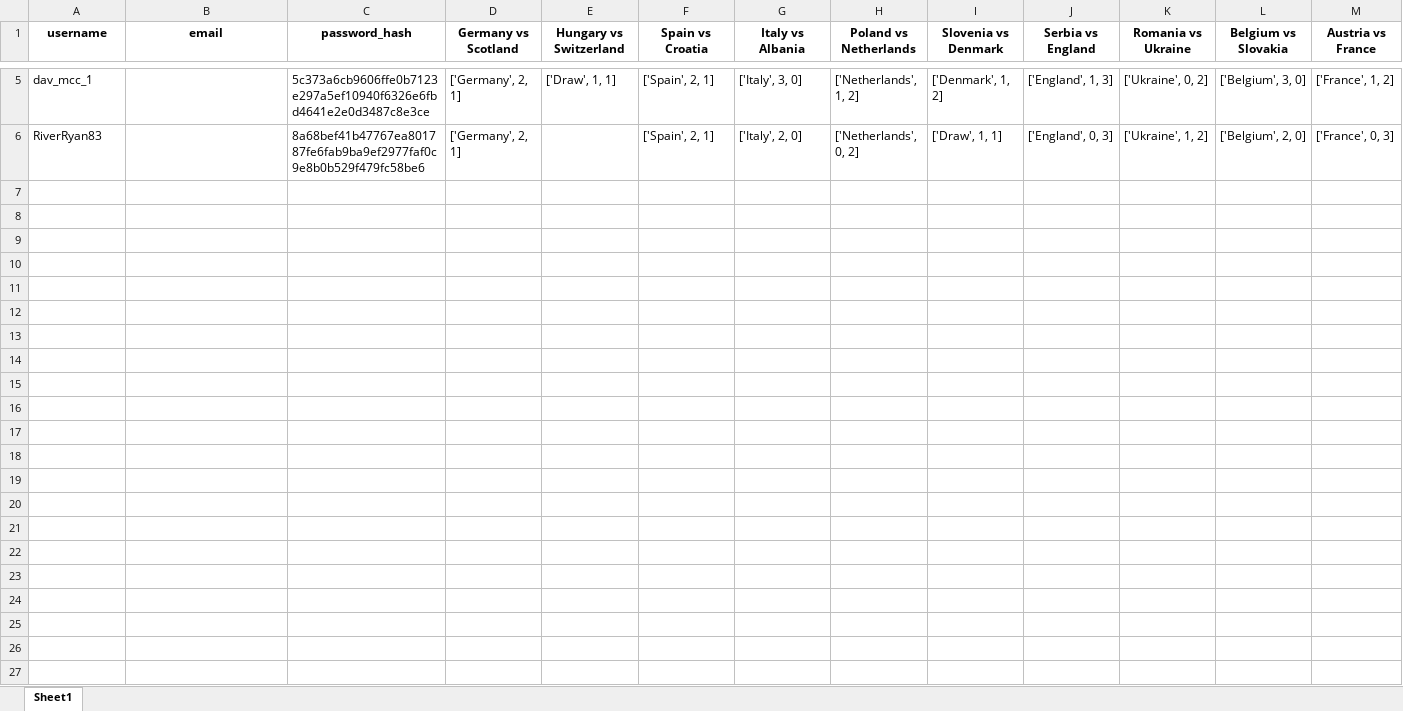
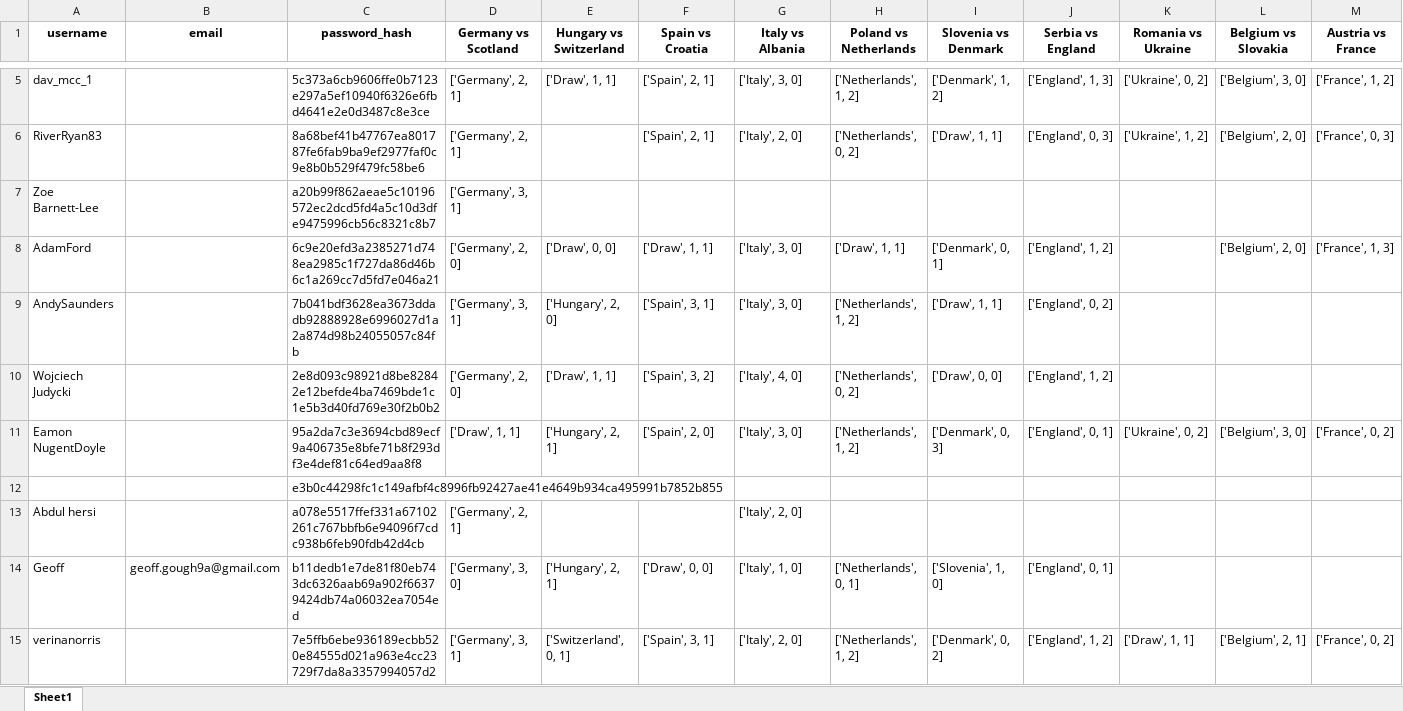
Before and after one commit to onishant/euro-predictor-game, an Excel workbook: eventData/users.xlsx, sheet Sheet1, drawn as a sheet; only a part is shown, gaps mark what is left out; values as stored, in another font and other column widths than the file's, no borders; rows hold the shown columns only; the diff names each change by its address in the sheet, - before the commit and + after, or states it on an @@ line.

Commit message:
Updated the new users list

```diff
--- a/eventData/users.xlsx (sheet Sheet1)
+++ b/eventData/users.xlsx (sheet Sheet1)
+row 7: Zoe Barnett-Lee |  | a20b99f862aeae5c10196572ec2dcd5fd4a5c10d3dfe9475996cb56c8321c8b7 | ['Germany', 3, 1]
+row 8: AdamFord |  | 6c9e20efd3a2385271d748ea2985c1f727da86d46b6c1a269cc7d5fd7e046a21 | ['Germany', 2, 0] | ['Draw', 0, 0] | ['Draw', 1, 1] | ['Italy', 3, 0] | ['Draw', 1, 1] | ['Denmark', 0, 1] | ['England', 1, 2] |  | ['Belgium', 2, 0] | ['France', 1, 3]
+row 9: AndySaunders |  | 7b041bdf3628ea3673ddadb92888928e6996027d1a2a874d98b24055057c84fb | ['Germany', 3, 1] | ['Hungary', 2, 0] | ['Spain', 3, 1] | ['Italy', 3, 0] | ['Netherlands', 1, 2] | ['Draw', 1, 1] | ['England', 0, 2]
+row 10: Wojciech Judycki |  | 2e8d093c98921d8be82842e12befde4ba7469bde1c1e5b3d40fd769e30f2b0b2 | ['Germany', 2, 0] | ['Draw', 1, 1] | ['Spain', 3, 2] | ['Italy', 4, 0] | ['Netherlands', 0, 2] | ['Draw', 0, 0] | ['England', 1, 2]
+row 11: Eamon NugentDoyle |  | 95a2da7c3e3694cbd89ecf9a406735e8bfe71b8f293df3e4def81c64ed9aa8f8 | ['Draw', 1, 1] | ['Hungary', 2, 1] | ['Spain', 2, 0] | ['Italy', 3, 0] | ['Netherlands', 1, 2] | ['Denmark', 0, 3] | ['England', 0, 1] | ['Ukraine', 0, 2] | ['Belgium', 3, 0] | ['France', 0, 2]
+row 12:  |  | e3b0c44298fc1c149afbf4c8996fb92427ae41e4649b934ca495991b7852b855
+row 13: Abdul hersi |  | a078e5517ffef331a67102261c767bbfb6e94096f7cdc938b6feb90fdb42d4cb | ['Germany', 2, 1] |  |  | ['Italy', 2, 0]
+row 14: Geoff | geoff.gough9a@gmail.com | b11dedb1e7de81f80eb743dc6326aab69a902f66379424db74a06032ea7054ed | ['Germany', 3, 0] | ['Hungary', 2, 1] | ['Draw', 0, 0] | ['Italy', 1, 0] | ['Netherlands', 0, 1] | ['Slovenia', 1, 0] | ['England', 0, 1]
+row 15: verinanorris |  | 7e5ffb6ebe936189ecbb520e84555d021a963e4cc23729f7da8a3357994057d2 | ['Germany', 3, 1] | ['Switzerland', 0, 1] | ['Spain', 3, 1] | ['Italy', 2, 0] | ['Netherlands', 1, 2] | ['Denmark', 0, 2] | ['England', 1, 2] | ['Draw', 1, 1] | ['Belgium', 2, 1] | ['France', 0, 2]
```
